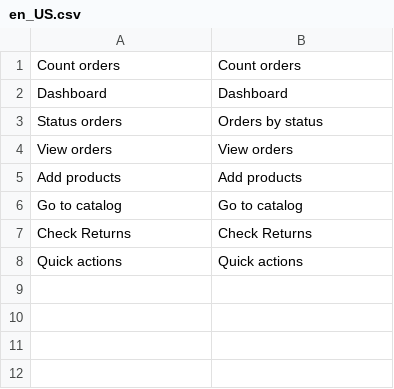
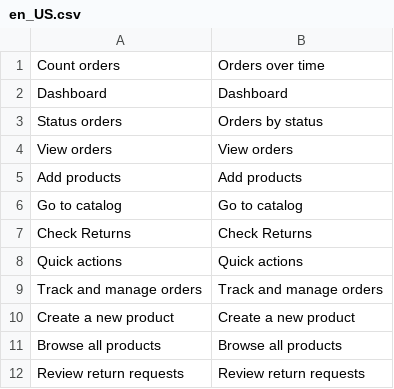
Before and after one commit to spryker/dashboard, a CSV file: data/translation/Zed/en_US.csv, drawn as a sheet.

```diff
--- a/data/translation/Zed/en_US.csv
+++ b/data/translation/Zed/en_US.csv
@@ -1,2 +1,2 @@
-"Count orders","Count orders"
+"Count orders","Orders over time"
 Dashboard,Dashboard
@@ -8 +8,5 @@ Dashboard,Dashboard
 "Quick actions","Quick actions"
+"Track and manage orders","Track and manage orders"
+"Create a new product","Create a new product"
+"Browse all products","Browse all products"
+"Review return requests","Review return requests"
```
Also changed, not shown: data/translation/Zed/de_DE.csv, 6 other files.
